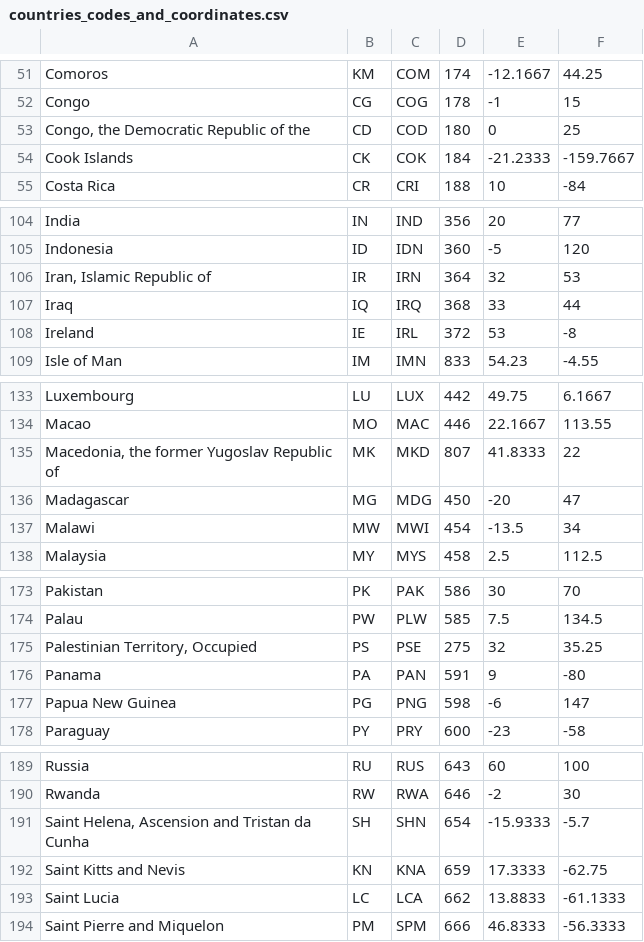
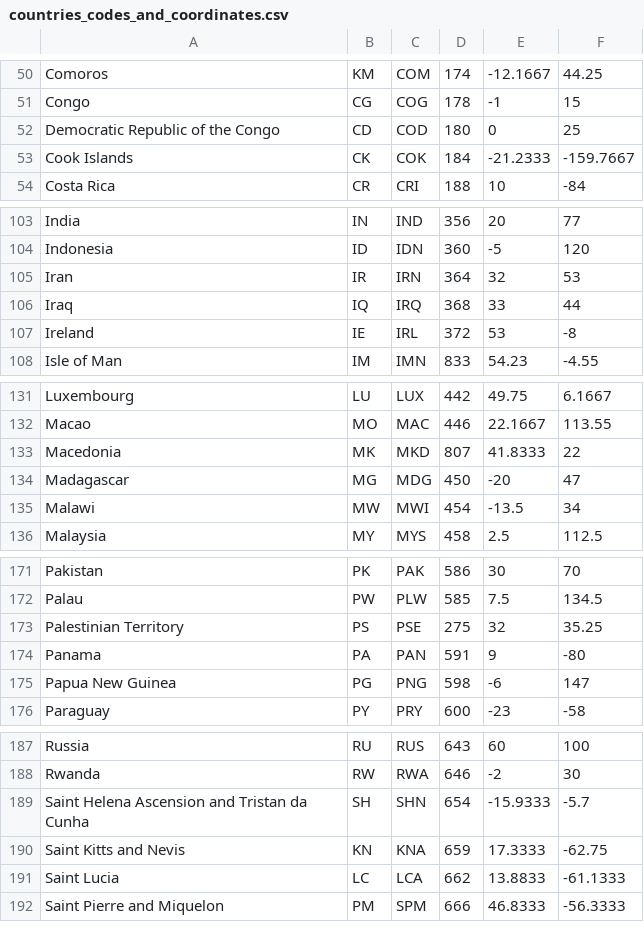
Before and after one commit to 7Bubun/endangered-species-app, a CSV file: react-web-app/public/countries_codes_and_coordinates.csv, drawn as a sheet; only a part is shown, gaps mark what is left out; the diff covers the shown part only.

```diff
--- a/react-web-app/public/countries_codes_and_coordinates.csv
+++ b/react-web-app/public/countries_codes_and_coordinates.csv
@@ -52,3 +51,3 @@
 "Congo", "CG", "COG", "178", "-1", "15"
-"Congo, the Democratic Republic of the", "CD", "COD", "180", "0", "25"
+"Democratic Republic of the Congo", "CD", "COD", "180", "0", "25"
 "Cook Islands", "CK", "COK", "184", "-21.2333", "-159.7667"
@@ -105,3 +104,3 @@
 "Indonesia", "ID", "IDN", "360", "-5", "120"
-"Iran, Islamic Republic of", "IR", "IRN", "364", "32", "53"
+"Iran", "IR", "IRN", "364", "32", "53"
 "Iraq", "IQ", "IRQ", "368", "33", "44"
@@ -134,3 +132,3 @@
 "Macao", "MO", "MAC", "446", "22.1667", "113.55"
-"Macedonia, the former Yugoslav Republic of", "MK", "MKD", "807", "41.8333", "22"
+"Macedonia", "MK", "MKD", "807", "41.8333", "22"
 "Madagascar", "MG", "MDG", "450", "-20", "47"
@@ -174,3 +172,3 @@
 "Palau", "PW", "PLW", "585", "7.5", "134.5"
-"Palestinian Territory, Occupied", "PS", "PSE", "275", "32", "35.25"
+"Palestinian Territory", "PS", "PSE", "275", "32", "35.25"
 "Panama", "PA", "PAN", "591", "9", "-80"
@@ -190,3 +188,3 @@
 "Rwanda", "RW", "RWA", "646", "-2", "30"
-"Saint Helena, Ascension and Tristan da Cunha", "SH", "SHN", "654", "-15.9333", "-5.7"
+"Saint Helena Ascension and Tristan da Cunha", "SH", "SHN", "654", "-15.9333", "-5.7"
 "Saint Kitts and Nevis", "KN", "KNA", "659", "17.3333", "-62.75"
```
Also changed, not shown: 5 removed rows and 6 edited cells elsewhere in this file, 6 other files.
